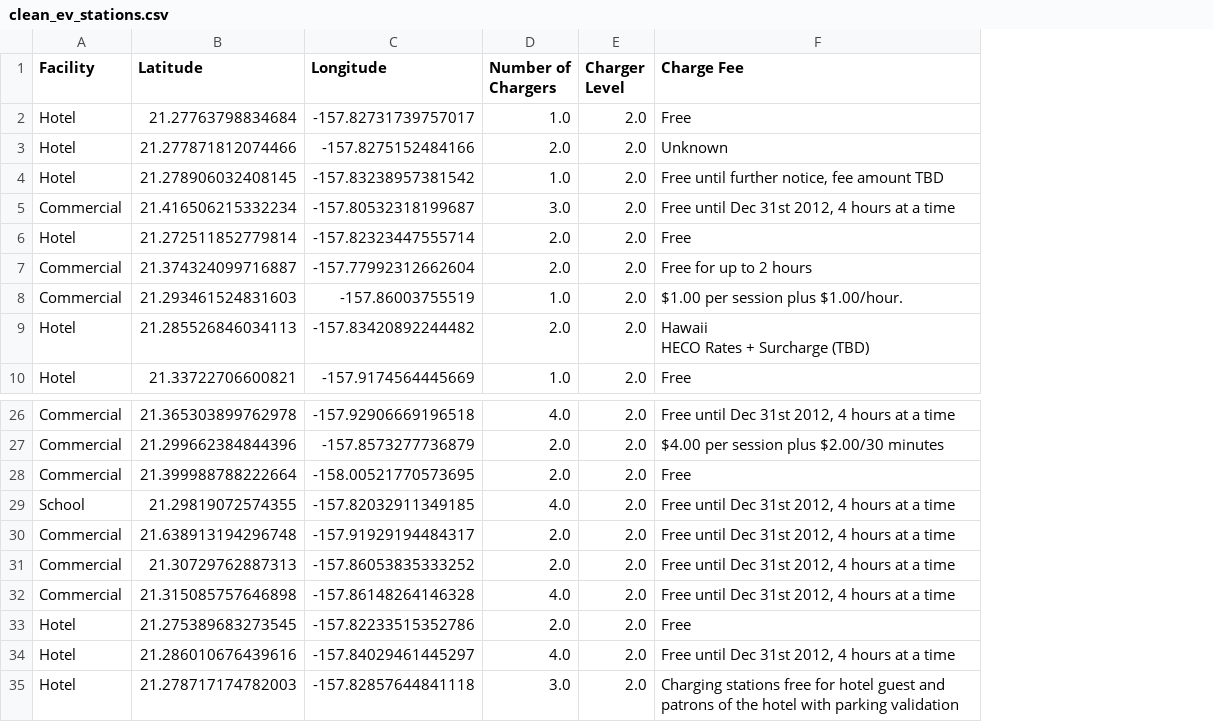
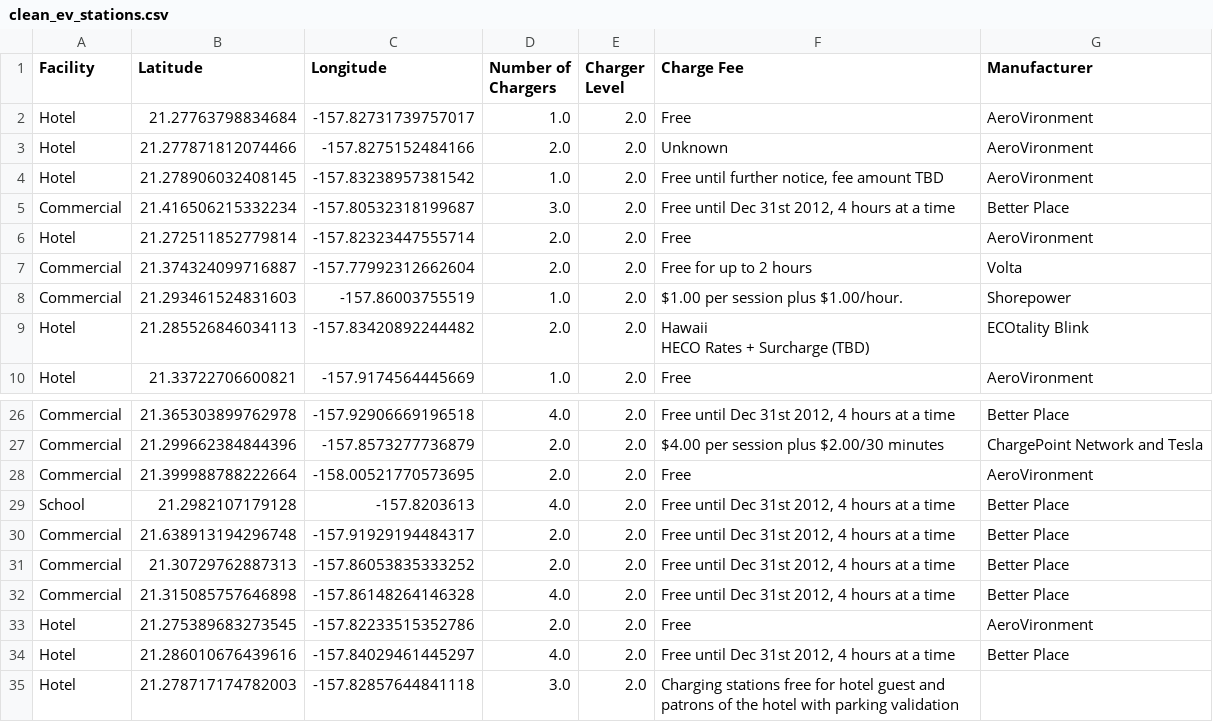
Before and after one commit to johankn/EV-charging-stations-dashboard, a CSV file: backend/data/clean_ev_stations.csv, drawn as a sheet; only a part is shown, gaps mark what is left out; the diff names each change by its address in the sheet, - before the commit and + after, or states it on an @@ line.

Commit message:
cleaned the dataset, and fixed the map

```diff
--- a/backend/data/clean_ev_stations.csv
+++ b/backend/data/clean_ev_stations.csv
+column G (Manufacturer), rows 2-10: AeroVironment | AeroVironment | AeroVironment | Better Place | AeroVironment | Volta | Shorepower | ECOtality Blink | AeroVironment; rows 26-34: Better Place | ChargePoint Network and Tesla | AeroVironment | Better Place | Better Place | Better Place | Better Place | AeroVironment | Better Place
-B29 (Latitude): 21.29819072574355
+B29 (Latitude): 21.2982107179128
-C29 (Longitude): -157.82032911349185
+C29 (Longitude): -157.8203613
```
Also changed, not shown: 2 other files.
